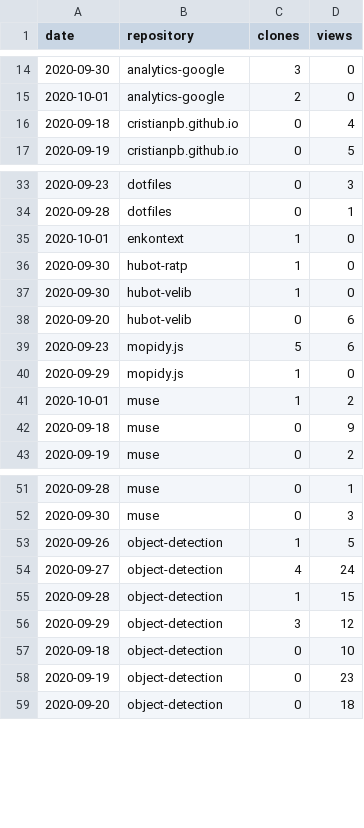
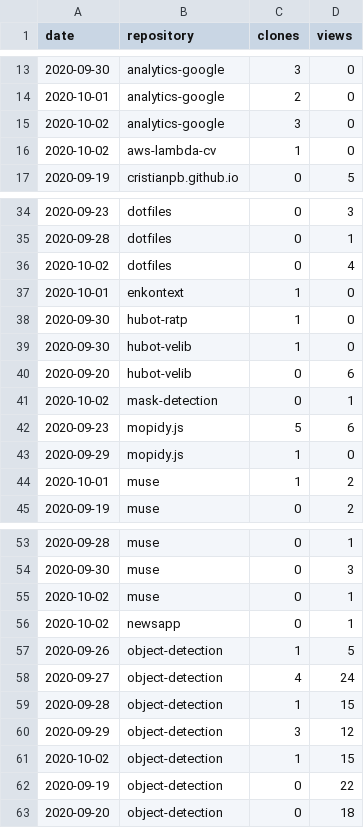
Before and after one commit to cristianpb/stats, a CSV file: github-visits.csv, drawn as a sheet; only a part is shown, gaps mark what is left out; the diff covers the shown part only.

```diff
--- a/github-visits.csv
+++ b/github-visits.csv
@@ -15,3 +14,4 @@ date,repository,clones,views
 2020-10-01,analytics-google,2,0
-2020-09-18,cristianpb.github.io,0,4
+2020-10-02,analytics-google,3,0
+2020-10-02,aws-lambda-cv,1,0
 2020-09-19,cristianpb.github.io,0,5
@@ -34,2 +35,3 @@ date,repository,clones,views
 2020-09-28,dotfiles,0,1
+2020-10-02,dotfiles,0,4
 2020-10-01,enkontext,1,0
@@ -38,2 +40,3 @@ date,repository,clones,views
 2020-09-20,hubot-velib,0,6
+2020-10-02,mask-detection,0,1
 2020-09-23,mopidy.js,5,6
@@ -41,3 +44,2 @@ date,repository,clones,views
 2020-10-01,muse,1,2
-2020-09-18,muse,0,9
 2020-09-19,muse,0,2
@@ -52,2 +54,4 @@ date,repository,clones,views
 2020-09-30,muse,0,3
+2020-10-02,muse,0,1
+2020-10-02,newsapp,0,1
 2020-09-26,object-detection,1,5
@@ -56,4 +60,4 @@ date,repository,clones,views
 2020-09-29,object-detection,3,12
-2020-09-18,object-detection,0,10
-2020-09-19,object-detection,0,23
+2020-10-02,object-detection,1,15
+2020-09-19,object-detection,0,22
 2020-09-20,object-detection,0,18
```
Also changed, not shown: 7 added rows, 3 removed rows and 2 edited cells elsewhere in this file, github-repositories.csv.
